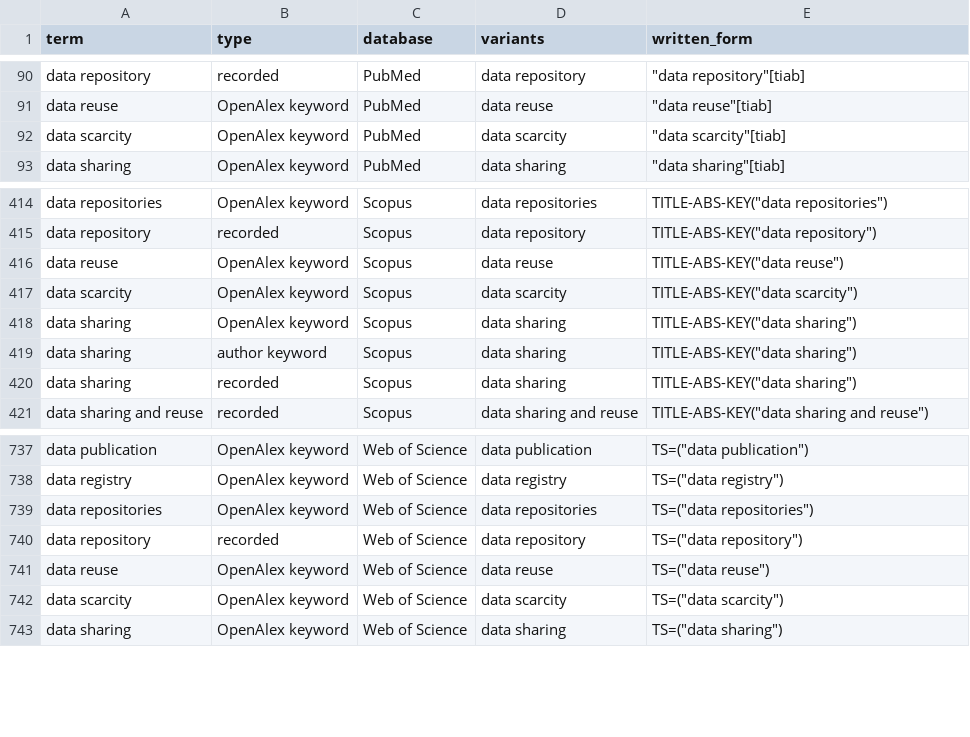
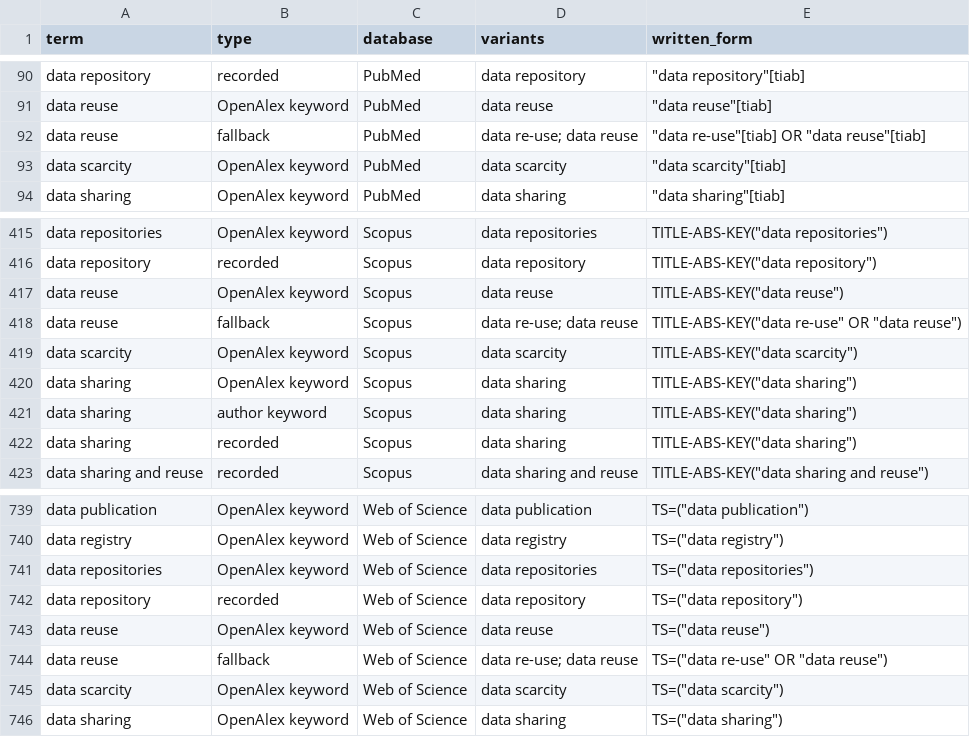
Before and after one commit to zackbatist/RDS-Review, a CSV file: data/processed/search-development/term_syntax.csv, drawn as a sheet; only a part is shown, gaps mark what is left out.

Commit message:
Make reuse always take its fallback terms
Reuse now always takes "data reuse" and "data re-use" from the Candidate terms table, outside the yield rule: 16 of the 17 development sources coded for reuse are also coded both, so the rule can't judge a reuse term, and the test set can't either.
The log records the rerun's queries, the reuse decision, and the test set misses accepted as they are.

```diff
--- a/data/processed/search-development/term_syntax.csv
+++ b/data/processed/search-development/term_syntax.csv
@@ -91,2 +91,3 @@ data repository,recorded,PubMed,data repository,"""data repository""[tiab]"
 data reuse,OpenAlex keyword,PubMed,data reuse,"""data reuse""[tiab]"
+data reuse,fallback,PubMed,data re-use; data reuse,"""data re-use""[tiab] OR ""data reuse""[tiab]"
 data scarcity,OpenAlex keyword,PubMed,data scarcity,"""data scarcity""[tiab]"
@@ -416,2 +417,3 @@ data repository,recorded,Scopus,data repository,"TITLE-ABS-KEY(""data repository
 data reuse,OpenAlex keyword,Scopus,data reuse,"TITLE-ABS-KEY(""data reuse"")"
+data reuse,fallback,Scopus,data re-use; data reuse,"TITLE-ABS-KEY(""data re-use"" OR ""data reuse"")"
 data scarcity,OpenAlex keyword,Scopus,data scarcity,"TITLE-ABS-KEY(""data scarcity"")"
@@ -741,2 +743,3 @@ data repository,recorded,Web of Science,data repository,"TS=(""data repository""
 data reuse,OpenAlex keyword,Web of Science,data reuse,"TS=(""data reuse"")"
+data reuse,fallback,Web of Science,data re-use; data reuse,"TS=(""data re-use"" OR ""data reuse"")"
 data scarcity,OpenAlex keyword,Web of Science,data scarcity,"TS=(""data scarcity"")"
```
Also changed, not shown: data/processed/search-development/terms.csv, 3 other files.
